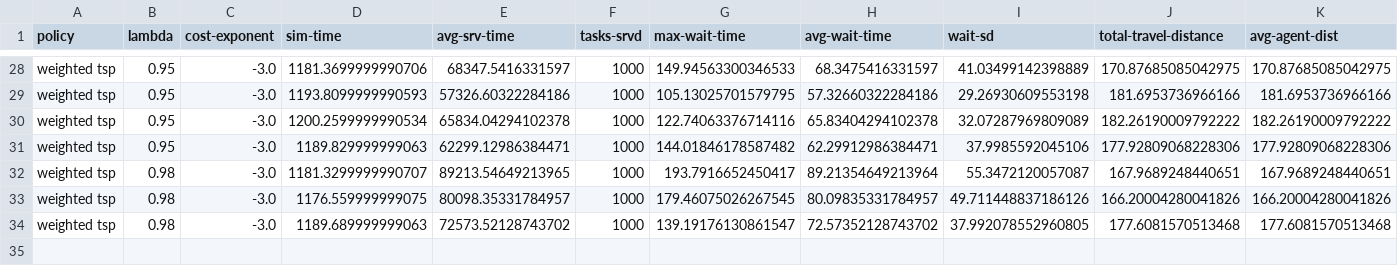
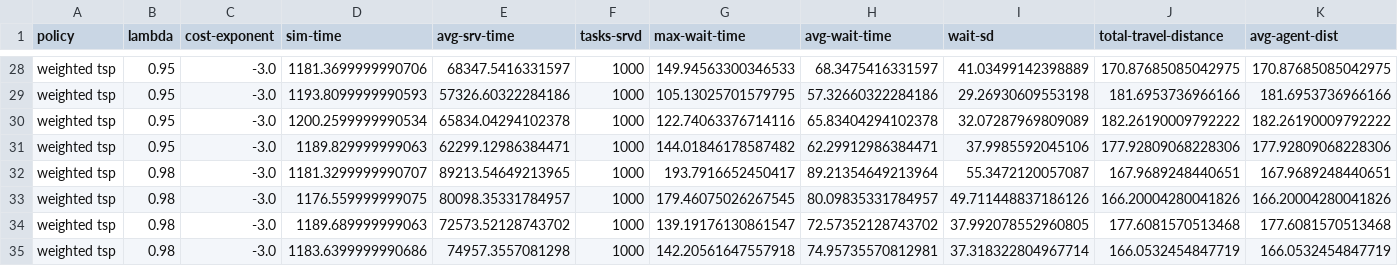
Before and after one commit to arminsadeghi/mDVRP-optimal-policy, a CSV file: scripts/results/u8020_weighted_tsp_-3.0_1.0.csv, drawn as a sheet; only a part is shown, gaps mark what is left out; rows hold the shown columns only; the diff names each change by its address in the sheet, - before the commit and + after, or states it on an @@ line.

Commit message:
data update

```diff
--- a/scripts/results/u8020_weighted_tsp_-3.0_1.0.csv
+++ b/scripts/results/u8020_weighted_tsp_-3.0_1.0.csv
+row 35: weighted tsp | 0.98 | -3.0 | 1183.6399999990686 | 74957.3557081298 | 1000 | 142.20561647557918 | 74.95735570812981 | 37.318322804967714 | 166.0532454847719 | 166.0532454847719
```
